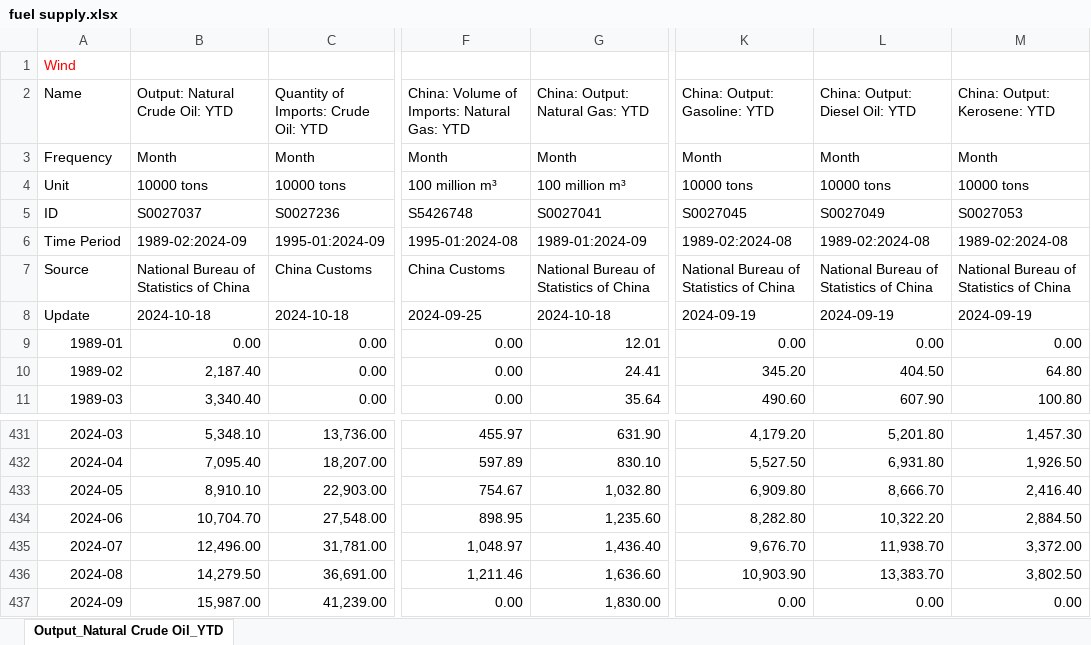
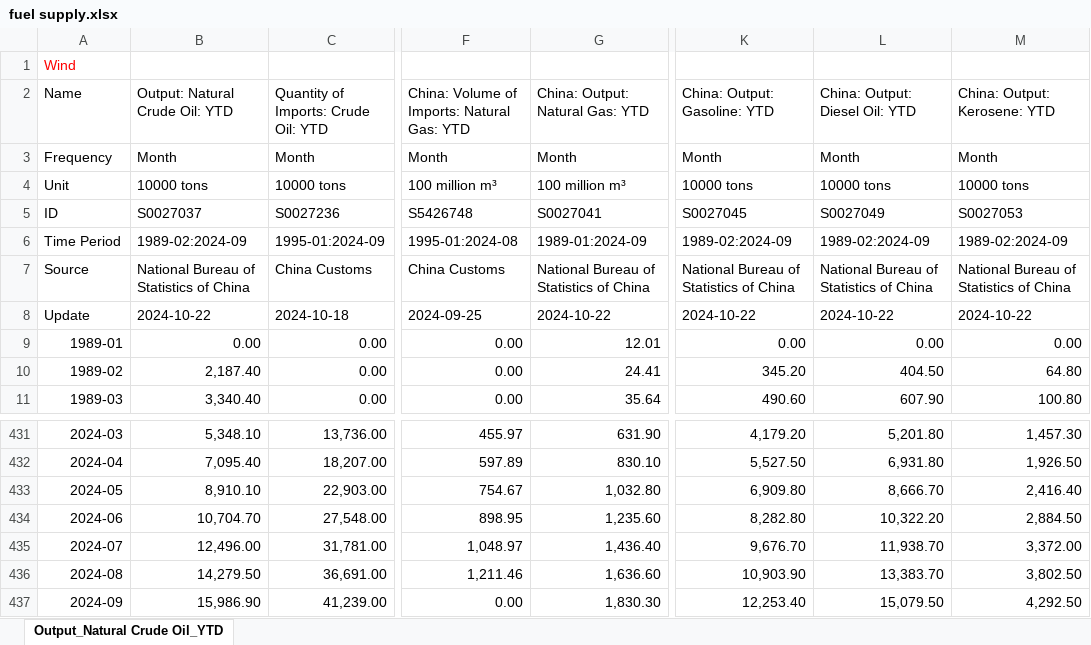
Before and after one commit to energyandcleanair/china_co2, an Excel workbook: inst/extdata/fuel supply.xlsx, sheet Output_Natural Crude Oil_YTD, drawn as a sheet; only a part is shown, gaps mark what is left out; values as stored, in another font and other column widths than the file's, no borders; the diff names each change by its address in the sheet, - before the commit and + after, or states it on an @@ line.

```diff
--- a/inst/extdata/fuel supply.xlsx (sheet Output_Natural Crude Oil_YTD)
+++ b/inst/extdata/fuel supply.xlsx (sheet Output_Natural Crude Oil_YTD)
-K6 (China: Output: Gasoline: YTD): 1989-02:2024-08
+K6 (China: Output: Gasoline: YTD): 1989-02:2024-09
-L6 (China: Output: Diesel Oil: YTD): 1989-02:2024-08
+L6 (China: Output: Diesel Oil: YTD): 1989-02:2024-09
-M6 (China: Output: Kerosene: YTD): 1989-02:2024-08
+M6 (China: Output: Kerosene: YTD): 1989-02:2024-09
-B8 (Output: Natural Crude Oil: YTD): 2024-10-18
+B8 (Output: Natural Crude Oil: YTD): 2024-10-22
-G8 (China: Output: Natural Gas: YTD): 2024-10-18
+G8 (China: Output: Natural Gas: YTD): 2024-10-22
-K8 (China: Output: Gasoline: YTD): 2024-09-19
+K8 (China: Output: Gasoline: YTD): 2024-10-22
-L8 (China: Output: Diesel Oil: YTD): 2024-09-19
+L8 (China: Output: Diesel Oil: YTD): 2024-10-22
-M8 (China: Output: Kerosene: YTD): 2024-09-19
+M8 (China: Output: Kerosene: YTD): 2024-10-22
-B437 (Output: Natural Crude Oil: YTD): 15,987.00
+B437 (Output: Natural Crude Oil: YTD): 15,986.90
-G437 (China: Output: Natural Gas: YTD): 1,830.00
+G437 (China: Output: Natural Gas: YTD): 1,830.30
-K437 (China: Output: Gasoline: YTD): 0.00
+K437 (China: Output: Gasoline: YTD): 12,253.40
-L437 (China: Output: Diesel Oil: YTD): 0.00
+L437 (China: Output: Diesel Oil: YTD): 15,079.50
-M437 (China: Output: Kerosene: YTD): 0.00
+M437 (China: Output: Kerosene: YTD): 4,292.50
```
Also changed, not shown: inst/extdata/Electricity consumption by sector YTD.xlsx, inst/extdata/monthly industry stats with YoY.xlsx, 21 other files.
